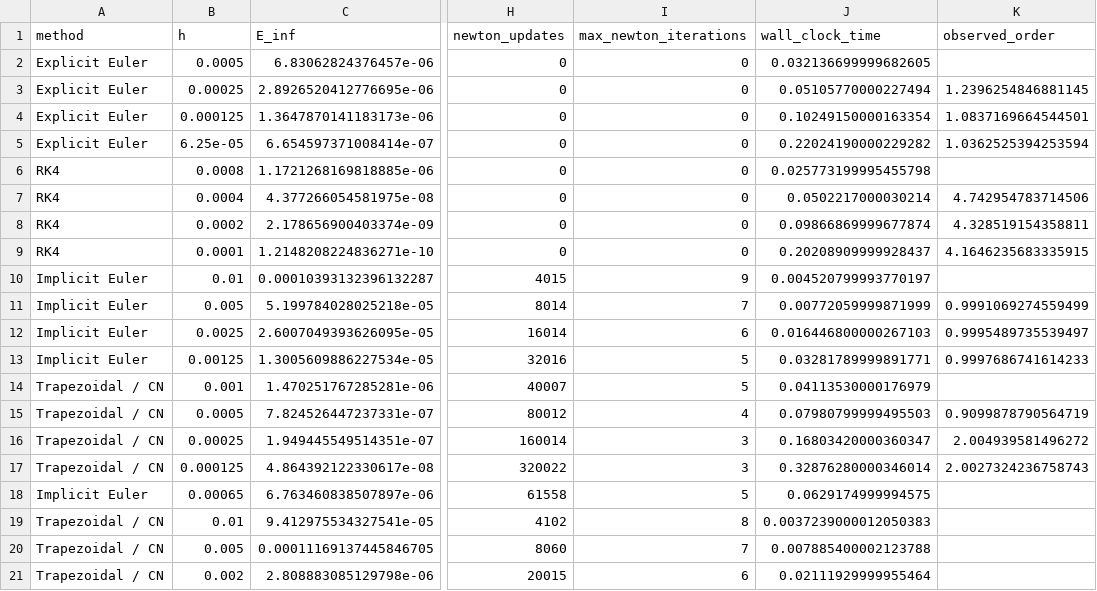
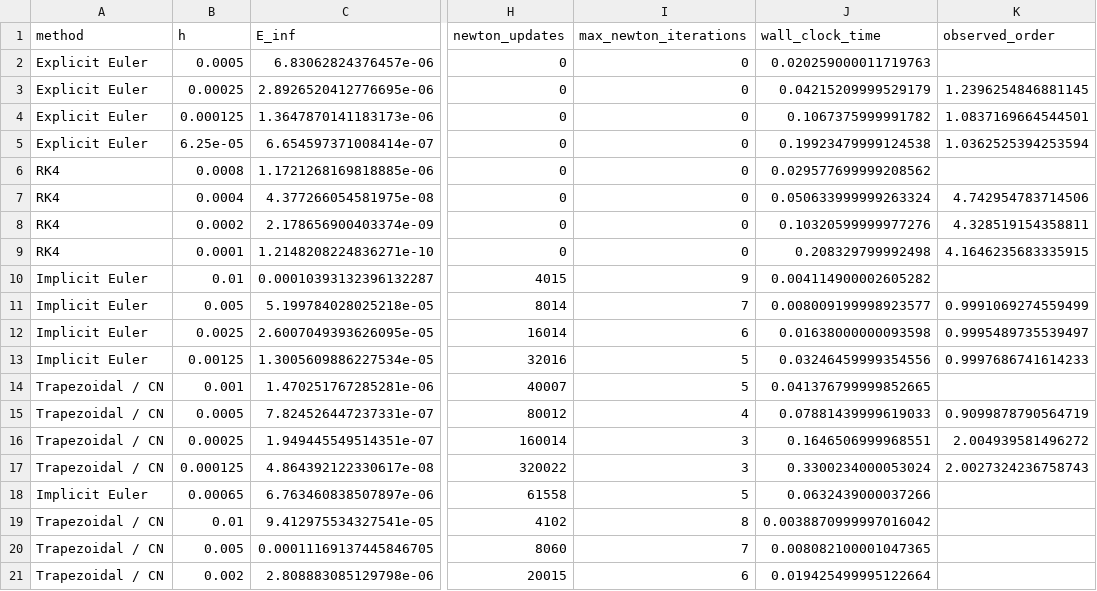
Before and after one commit to brisssa113/MTH321-project-01, a CSV file: data/work_precision.csv, drawn as a sheet; only a part is shown, gaps mark what is left out; the diff names each change by its address in the sheet, - before the commit and + after, or states it on an @@ line.

```diff
--- a/data/work_precision.csv
+++ b/data/work_precision.csv
-J2 (wall_clock_time): 0.032136699999682605
+J2 (wall_clock_time): 0.020259000011719763
-J3 (wall_clock_time): 0.05105770000227494
+J3 (wall_clock_time): 0.04215209999529179
-J4 (wall_clock_time): 0.10249150000163354
+J4 (wall_clock_time): 0.1067375999991782
-J5 (wall_clock_time): 0.22024190000229282
+J5 (wall_clock_time): 0.19923479999124538
-J6 (wall_clock_time): 0.025773199995455798
+J6 (wall_clock_time): 0.029577699999208562
-J7 (wall_clock_time): 0.0502217000030214
+J7 (wall_clock_time): 0.050633999999263324
-J8 (wall_clock_time): 0.09866869999677874
+J8 (wall_clock_time): 0.10320599999977276
-J9 (wall_clock_time): 0.20208909999928437
+J9 (wall_clock_time): 0.208329799992498
-J10 (wall_clock_time): 0.004520799993770197
+J10 (wall_clock_time): 0.004114900002605282
-J11 (wall_clock_time): 0.00772059999871999
+J11 (wall_clock_time): 0.008009199998923577
-J12 (wall_clock_time): 0.016446800000267103
+J12 (wall_clock_time): 0.01638000000093598
-J13 (wall_clock_time): 0.03281789999891771
+J13 (wall_clock_time): 0.03246459999354556
-J14 (wall_clock_time): 0.04113530000176979
+J14 (wall_clock_time): 0.041376799999852665
-J15 (wall_clock_time): 0.07980799999495503
+J15 (wall_clock_time): 0.07881439999619033
-J16 (wall_clock_time): 0.16803420000360347
+J16 (wall_clock_time): 0.1646506999968551
-J17 (wall_clock_time): 0.32876280000346014
+J17 (wall_clock_time): 0.3300234000053024
-J18 (wall_clock_time): 0.0629174999994575
+J18 (wall_clock_time): 0.0632439000037266
-J19 (wall_clock_time): 0.0037239000012050383
+J19 (wall_clock_time): 0.0038870999997016042
-J20 (wall_clock_time): 0.007885400002123788
+J20 (wall_clock_time): 0.008082100001047365
-J21 (wall_clock_time): 0.02111929999955464
+J21 (wall_clock_time): 0.019425499995122664
```
Also changed, not shown: data/four_method_results.csv, 11 other files.
